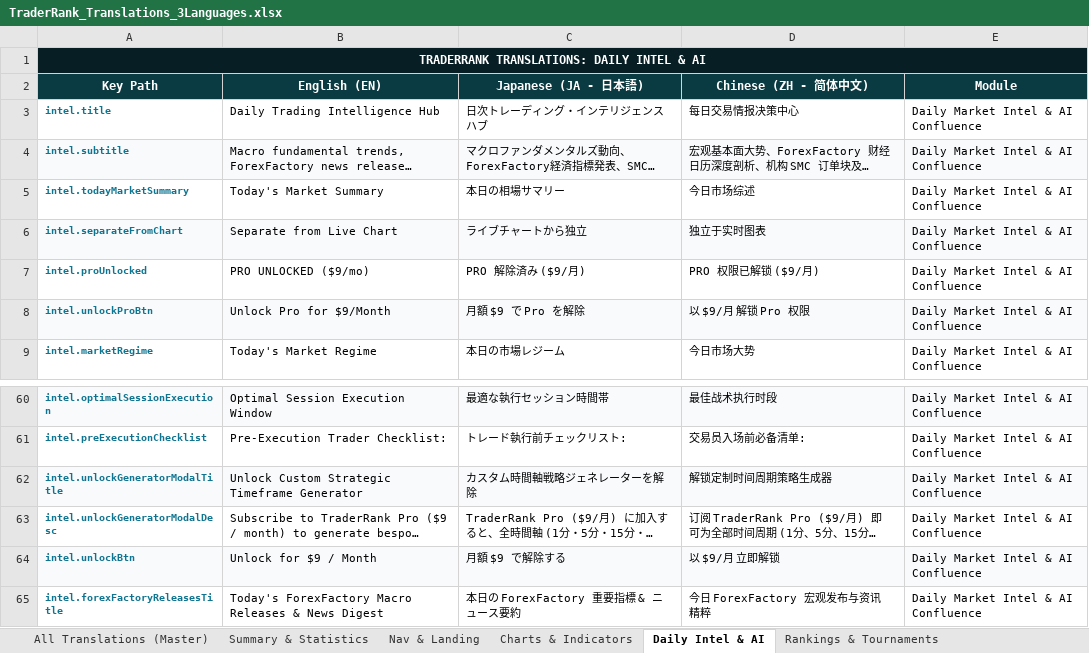
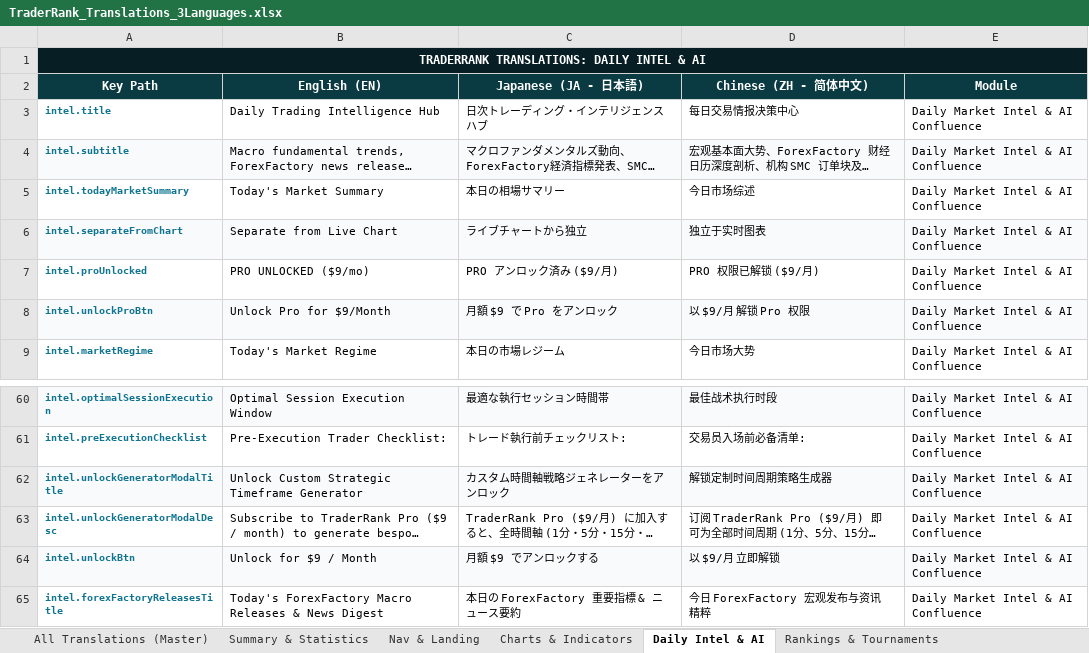
Before and after one commit to libralyticsadmin/TraderRank, an Excel workbook: TraderRank_Translations_3Languages.xlsx, sheet Daily Intel & AI, drawn as a sheet; only a part is shown, gaps mark what is left out; long unchanged cells end in …; values as stored, in another font and other column widths than the file's, no borders; the diff names each change by its address in the sheet, - before the commit and + after, or states it on an @@ line.

Commit message:
fix(i18n): fix Japanese word wrapping, unlock terminology and button text formatting

```diff
--- a/TraderRank_Translations_3Languages.xlsx (sheet Daily Intel & AI)
+++ b/TraderRank_Translations_3Languages.xlsx (sheet Daily Intel & AI)
-C7 (Japanese (JA - 日本語)): PRO 解除済み ($9/月)
+C7 (Japanese (JA - 日本語)): PRO アンロック済み ($9/月)
-C8 (Japanese (JA - 日本語)): 月額 $9 で Pro を解除
+C8 (Japanese (JA - 日本語)): 月額 $9 で Pro をアンロック
-C62 (Japanese (JA - 日本語)): カスタム時間軸戦略ジェネレーターを解除
+C62 (Japanese (JA - 日本語)): カスタム時間軸戦略ジェネレーターをアンロック
-C64 (Japanese (JA - 日本語)): 月額 $9 で解除する
+C64 (Japanese (JA - 日本語)): 月額 $9 でアンロックする
```
Also changed, not shown: sheet All Translations (Master), sheet Nav & Landing, client/public/TraderRank_Translations_3Languages.xlsx, 4 other files.
